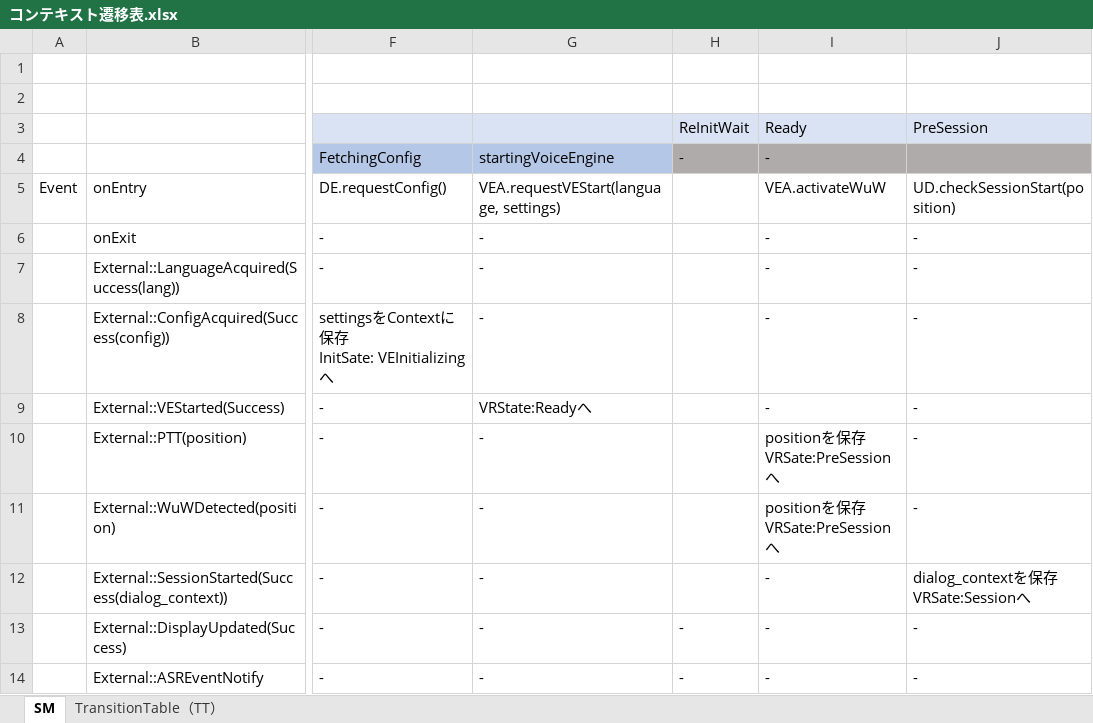
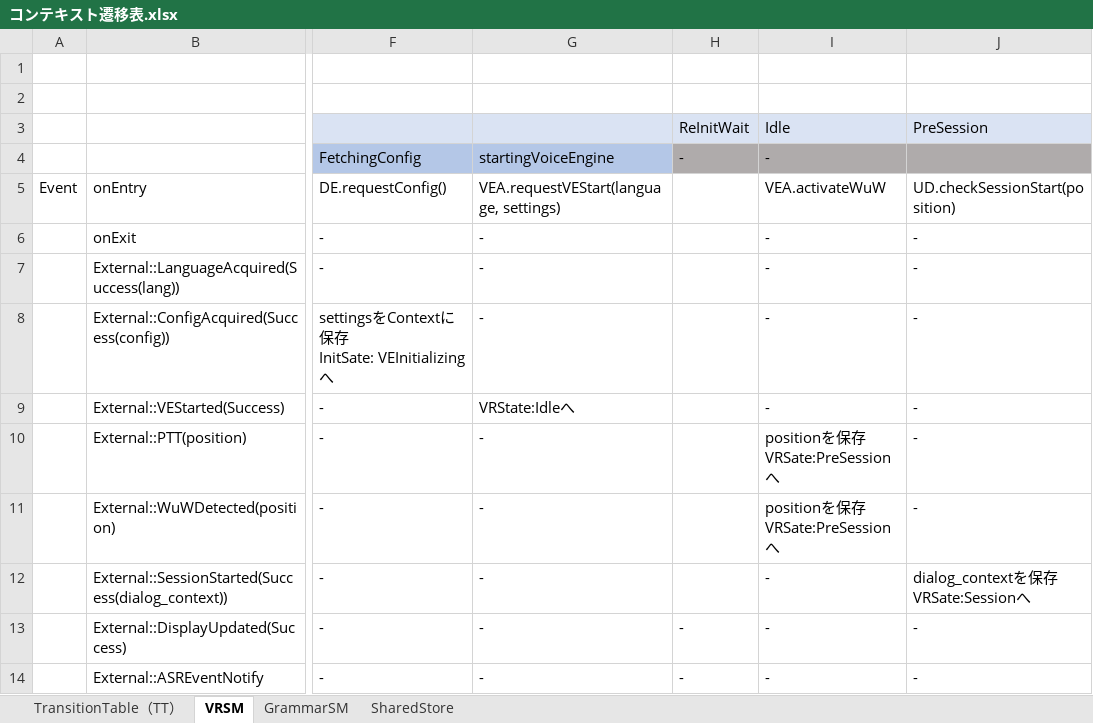
Before and after one commit to koga-miko/misc, an Excel workbook: state_machines/コンテキスト遷移表.xlsx, sheet VRSM, drawn as a sheet; only a part is shown, gaps mark what is left out; values as stored, in another font and other column widths than the file's, no borders; the diff names each change by its address in the sheet, - before the commit and + after, or states it on an @@ line.

```diff
--- a/state_machines/コンテキスト遷移表.xlsx (sheet VRSM)
+++ b/state_machines/コンテキスト遷移表.xlsx (sheet VRSM)
-sheet tab: SM
+sheet tab: VRSM
+sheet tab: GrammarSM
+sheet tab: SharedStore
@@ sheet tab order changed: TransitionTable（TT） | VRSM | GrammarSM | SharedStore @@
-I3: Ready
+I3: Idle
-G9: VRState:Readyへ
+G9: VRState:Idleへ
```
Also changed, not shown: 2 other files.
